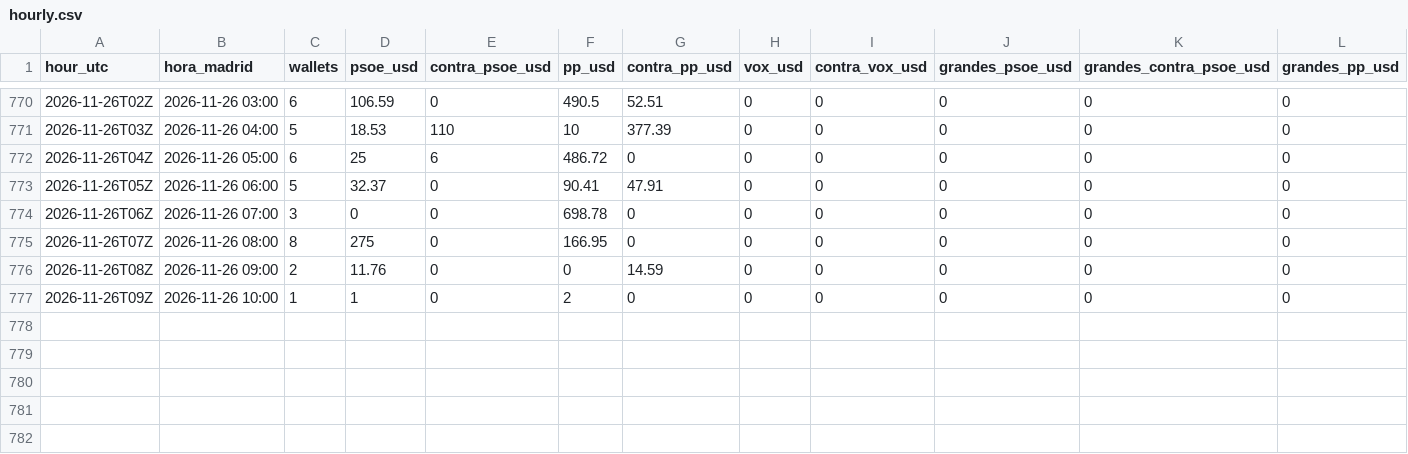
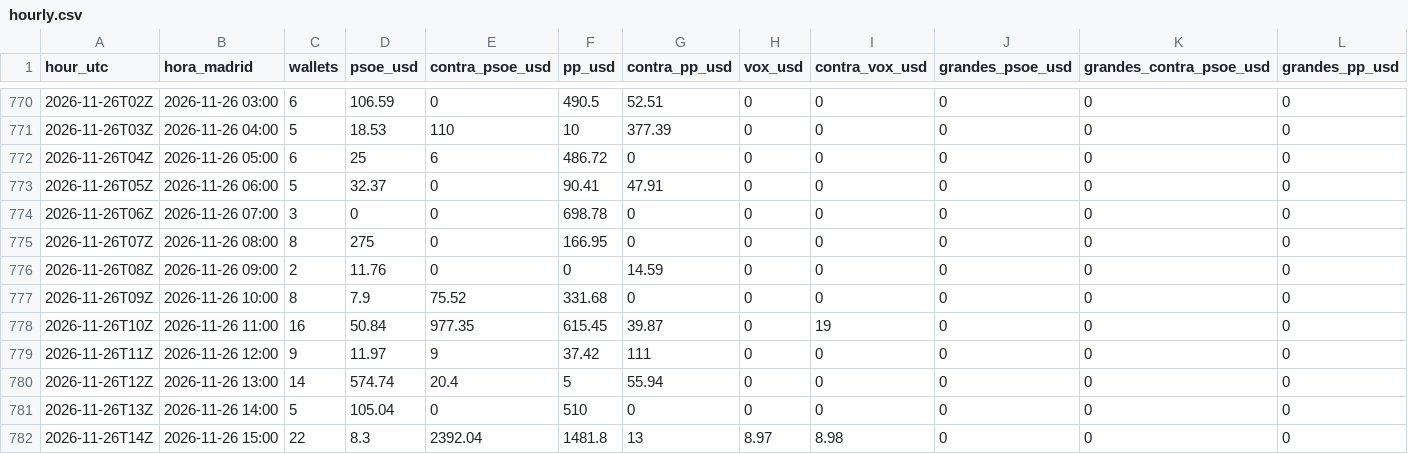
Before and after one commit to lll-uuu/cash-out-ES, a CSV file: analysis/hourly.csv, drawn as a sheet; only a part is shown, gaps mark what is left out; rows hold the shown columns only; the diff names each change by its address in the sheet, - before the commit and + after, or states it on an @@ line.

Commit message:
analysis 2026-11-26

```diff
--- a/analysis/hourly.csv
+++ b/analysis/hourly.csv
-C777 (wallets): 1
+C777 (wallets): 8
-D777 (psoe_usd): 1
+D777 (psoe_usd): 7.9
-E777 (contra_psoe_usd): 0
+E777 (contra_psoe_usd): 75.52
-F777 (pp_usd): 2
+F777 (pp_usd): 331.68
+row 778: 2026-11-26T10Z | 2026-11-26 11:00 | 16 | 50.84 | 977.35 | 615.45 | 39.87 | 0 | 19 | 0 | 0 | 0
+row 779: 2026-11-26T11Z | 2026-11-26 12:00 | 9 | 11.97 | 9 | 37.42 | 111 | 0 | 0 | 0 | 0 | 0
+row 780: 2026-11-26T12Z | 2026-11-26 13:00 | 14 | 574.74 | 20.4 | 5 | 55.94 | 0 | 0 | 0 | 0 | 0
+row 781: 2026-11-26T13Z | 2026-11-26 14:00 | 5 | 105.04 | 0 | 510 | 0 | 0 | 0 | 0 | 0 | 0
+row 782: 2026-11-26T14Z | 2026-11-26 15:00 | 22 | 8.3 | 2392.04 | 1481.8 | 13 | 8.97 | 8.98 | 0 | 0 | 0
```
Also changed, not shown: 4 other files.
